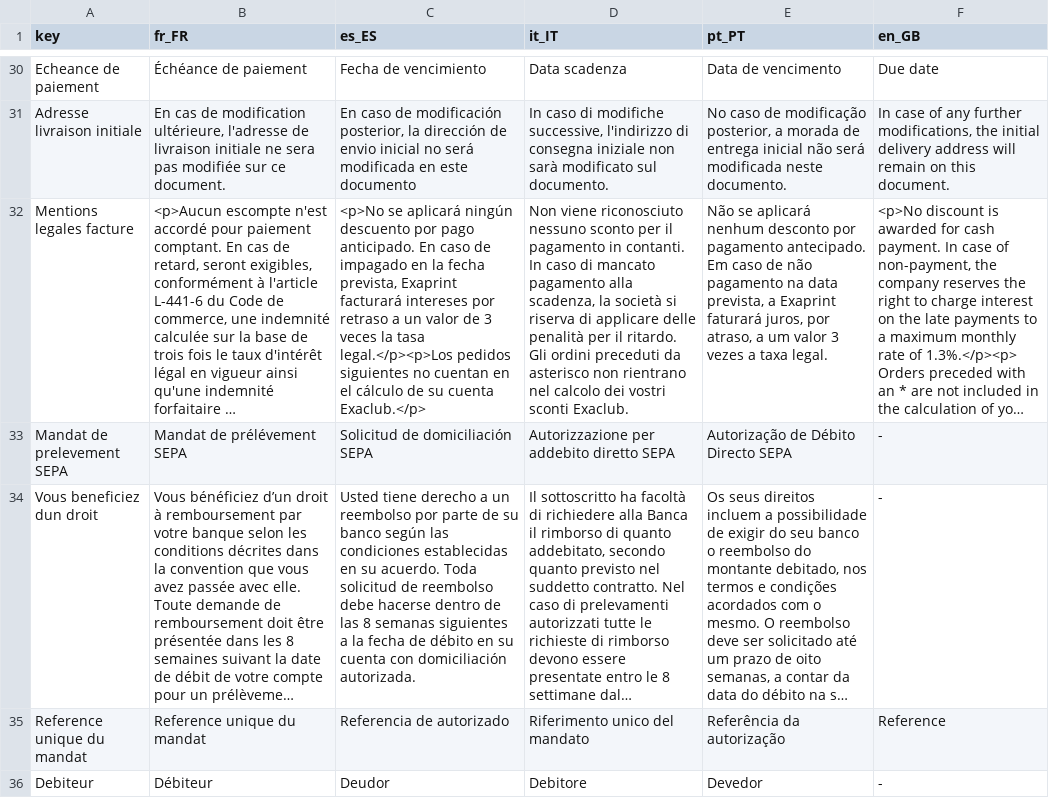
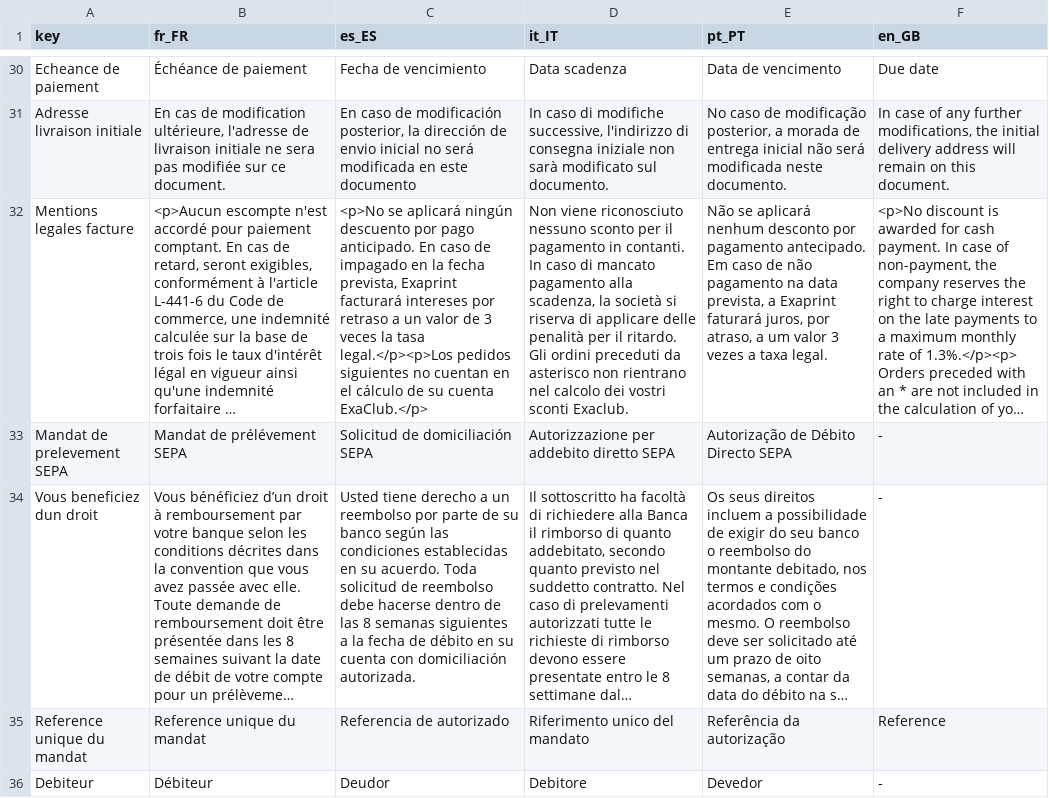
Before and after one commit to gitter-badger/genpdf, a CSV file: locale/main.csv, drawn as a sheet; only a part is shown, gaps mark what is left out; long unchanged cells end in …; the diff names each change by its address in the sheet, - before the commit and + after, or states it on an @@ line.

Commit message:
Revert "Mise à jour traductions (#5306)"
This reverts commit d4b32da4dcd9f5d4293545065d9dd0e333838b1b.

```diff
--- a/locale/main.csv
+++ b/locale/main.csv
-C32 (es_ES): …su cuenta Exaclub.</p>
+C32 (es_ES): …su cuenta ExaClub.</p>
```
